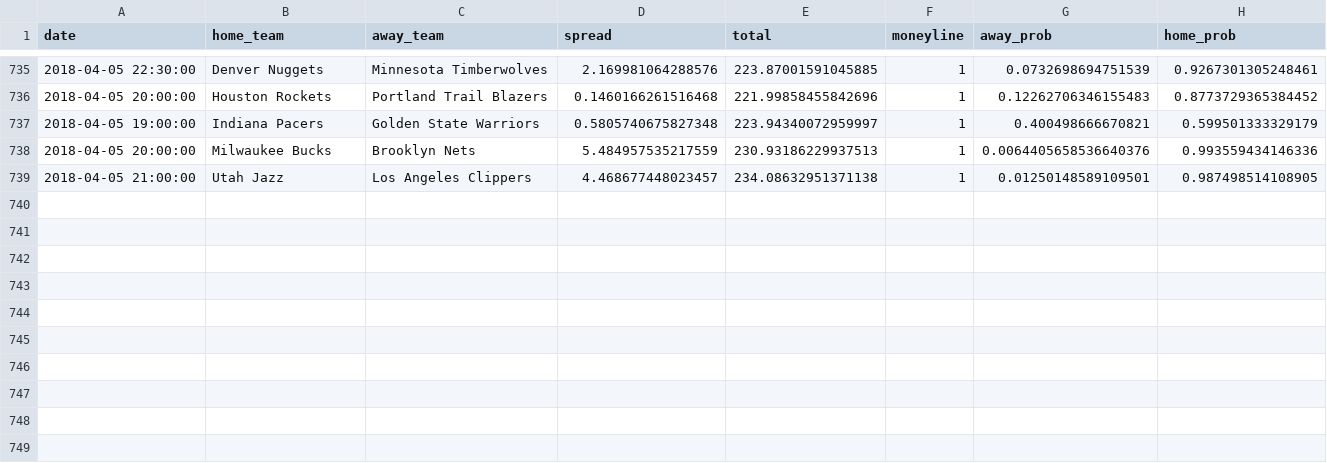
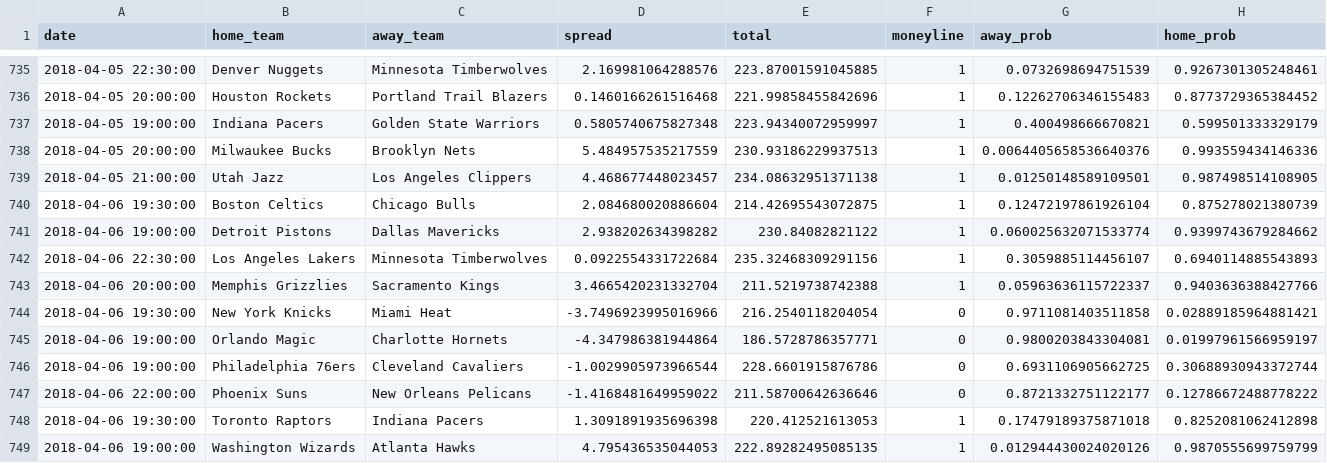
Before and after one commit to quasi-coherent/basketball_reference, a CSV file: data/predictions.csv, drawn as a sheet; only a part is shown, gaps mark what is left out.

Commit message:
New data

```diff
--- a/data/predictions.csv
+++ b/data/predictions.csv
@@ -739 +739,11 @@ date,home_team,away_team,spread,total,moneyline,away_prob,home_prob
 2018-04-05 21:00:00,Utah Jazz,Los Angeles Clippers,4.468677448023457,234.08632951371138,1,0.01250148589109501,0.987498514108905
+2018-04-06 19:30:00,Boston Celtics,Chicago Bulls,2.084680020886604,214.42695543072875,1,0.12472197861926104,0.875278021380739
+2018-04-06 19:00:00,Detroit Pistons,Dallas Mavericks,2.938202634398282,230.84082821122,1,0.060025632071533774,0.9399743679284662
+2018-04-06 22:30:00,Los Angeles Lakers,Minnesota Timberwolves,0.0922554331722684,235.32468309291156,1,0.3059885114456107,0.6940114885543893
+2018-04-06 20:00:00,Memphis Grizzlies,Sacramento Kings,3.4665420231332704,211.5219738742388,1,0.05963636115722337,0.9403636388427766
+2018-04-06 19:30:00,New York Knicks,Miami Heat,-3.7496923995016966,216.2540118204054,0,0.9711081403511858,0.02889185964881421
+2018-04-06 19:00:00,Orlando Magic,Charlotte Hornets,-4.347986381944864,186.5728786357771,0,0.9800203843304081,0.01997961566959197
+2018-04-06 19:00:00,Philadelphia 76ers,Cleveland Cavaliers,-1.0029905973966544,228.6601915876786,0,0.6931106905662725,0.30688930943372744
+2018-04-06 22:00:00,Phoenix Suns,New Orleans Pelicans,-1.4168481649959022,211.58700642636646,0,0.8721332751122177,0.12786672488778222
+2018-04-06 19:30:00,Toronto Raptors,Indiana Pacers,1.3091891935696398,220.412521613053,1,0.17479189375871018,0.8252081062412898
+2018-04-06 19:00:00,Washington Wizards,Atlanta Hawks,4.795436535044053,222.89282495085135,1,0.012944430024020126,0.9870555699759799
```
Also changed, not shown: 1 other file.
